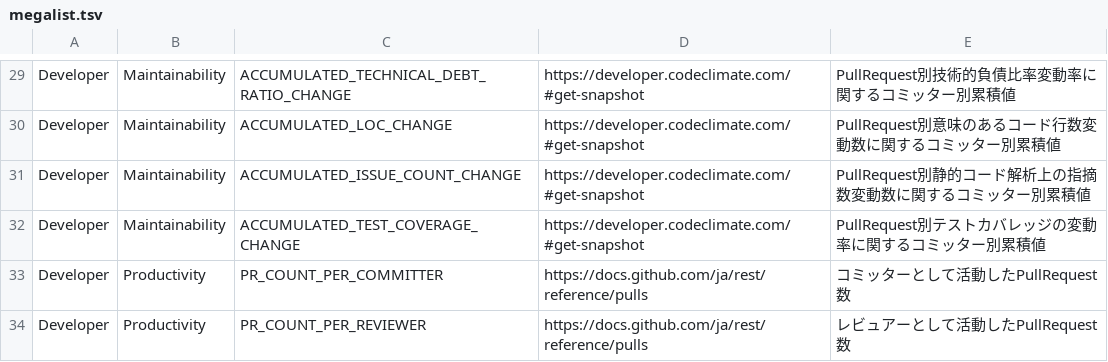
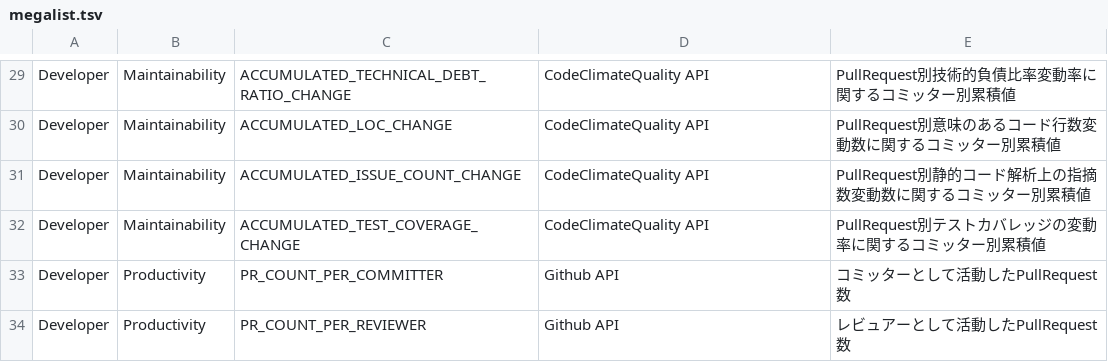
Before and after one commit to MichinaoShimizu/devmetrics, a TSV file: megalist.tsv, drawn as a sheet; only a part is shown, gaps mark what is left out; the diff covers the shown part only; the diff names each change by its address in the sheet, - before the commit and + after, or states it on an @@ line.

```diff
--- a/megalist.tsv
+++ b/megalist.tsv
-D29:D32: https://developer.codeclimate.com/#get-snapshot
+D29:D32: CodeClimateQuality API
-D33:D34: https://docs.github.com/ja/rest/reference/pulls
+D33:D34: Github API
```
Also changed, not shown: 1 added row, 1 removed row and 27 edited cells elsewhere in this file, 1 other file.
